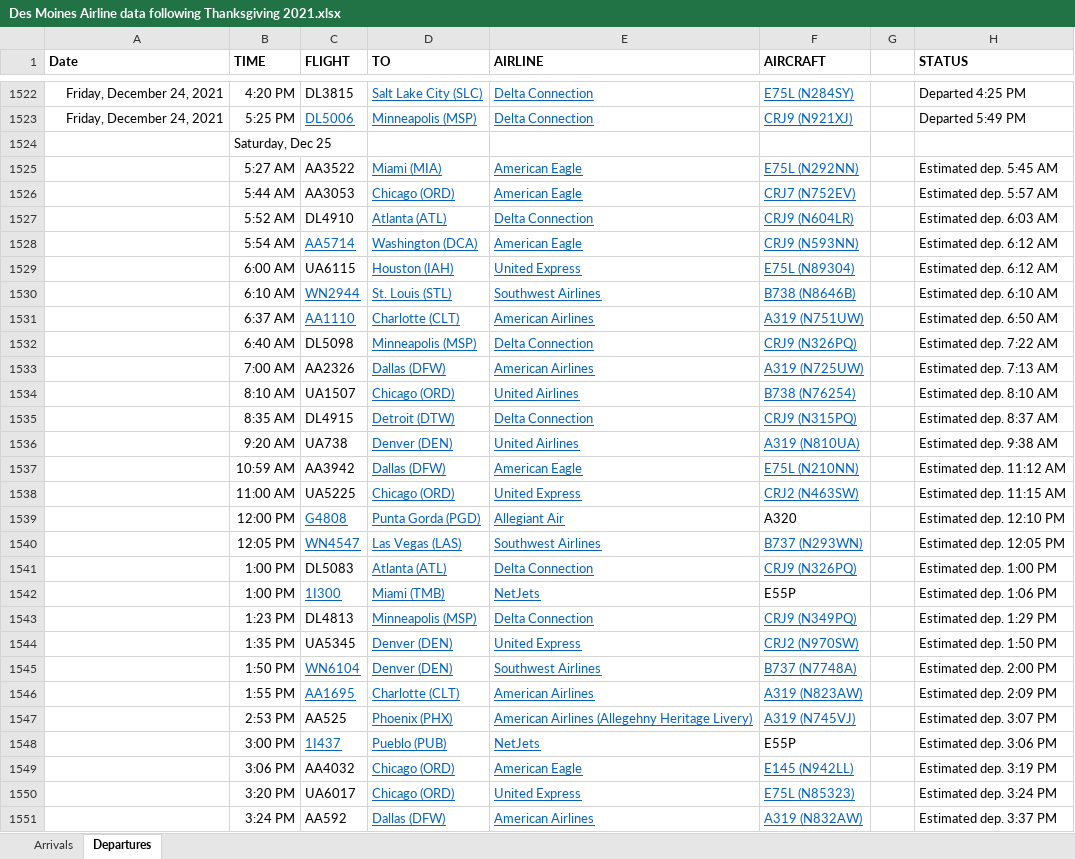
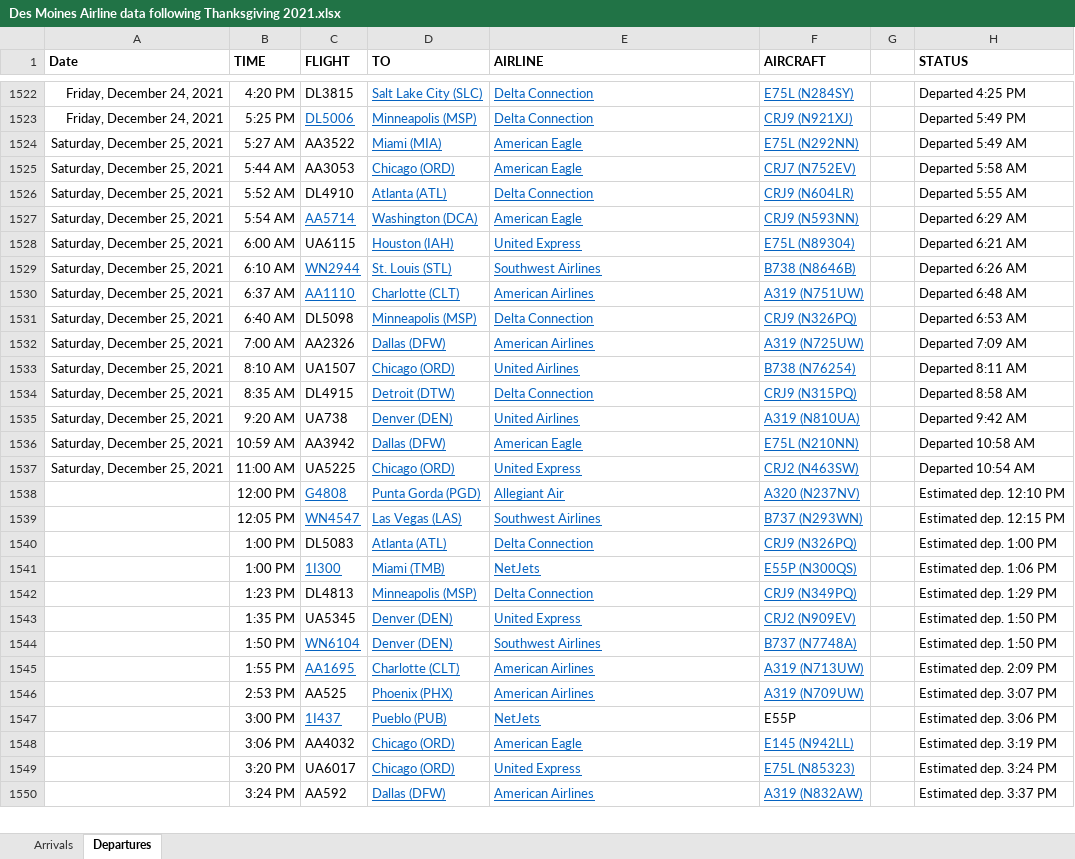
Before and after one commit to profSeeger/LVM-Code, an Excel workbook: codeLibrary/R/R/airlineData/Des Moines Airline data following Thanksgiving 2021.xlsx, sheet Departures, drawn as a sheet; only a part is shown, gaps mark what is left out; values as stored, in another font and other column widths than the file's, no borders; removed rows and columns are numbered as before the commit, all else as after; the diff covers the shown part only; the diff names each change by its address in the sheet, - before the commit and + after, or states it on an @@ line.

Commit message:
Update Des Moines Airline data following Thanksgiving 2021.xlsx

```diff
--- a/codeLibrary/R/R/airlineData/Des Moines Airline data following Thanksgiving 2021.xlsx (sheet Departures)
+++ b/codeLibrary/R/R/airlineData/Des Moines Airline data following Thanksgiving 2021.xlsx (sheet Departures)
-row 1524:  | Saturday, Dec 25
-A1524:A1537 (Date): (empty)
+A1524:A1537 (Date): Saturday, December 25, 2021
-H1524 (STATUS): Estimated dep. 5:45 AM
+H1524 (STATUS): Departed 5:49 AM
-H1525 (STATUS): Estimated dep. 5:57 AM
+H1525 (STATUS): Departed 5:58 AM
-H1526 (STATUS): Estimated dep. 6:03 AM
+H1526 (STATUS): Departed 5:55 AM
-H1527 (STATUS): Estimated dep. 6:12 AM
+H1527 (STATUS): Departed 6:29 AM
-H1528 (STATUS): Estimated dep. 6:12 AM
+H1528 (STATUS): Departed 6:21 AM
-H1529 (STATUS): Estimated dep. 6:10 AM
+H1529 (STATUS): Departed 6:26 AM
-H1530 (STATUS): Estimated dep. 6:50 AM
+H1530 (STATUS): Departed 6:48 AM
-H1531 (STATUS): Estimated dep. 7:22 AM
+H1531 (STATUS): Departed 6:53 AM
-H1532 (STATUS): Estimated dep. 7:13 AM
+H1532 (STATUS): Departed 7:09 AM
-H1533 (STATUS): Estimated dep. 8:10 AM
+H1533 (STATUS): Departed 8:11 AM
-H1534 (STATUS): Estimated dep. 8:37 AM
+H1534 (STATUS): Departed 8:58 AM
-H1535 (STATUS): Estimated dep. 9:38 AM
+H1535 (STATUS): Departed 9:42 AM
-H1536 (STATUS): Estimated dep. 11:12 AM
+H1536 (STATUS): Departed 10:58 AM
-H1537 (STATUS): Estimated dep. 11:15 AM
+H1537 (STATUS): Departed 10:54 AM
-F1538 (AIRCRAFT): A320
+F1538 (AIRCRAFT): A320 (N237NV)
@@ F1538 underline: off → on, text colour: black → #0563C1 @@
-H1539 (STATUS): Estimated dep. 12:05 PM
+H1539 (STATUS): Estimated dep. 12:15 PM
-F1541 (AIRCRAFT): E55P
+F1541 (AIRCRAFT): E55P (N300QS)
@@ F1541 underline: off → on, text colour: black → #0563C1 @@
-F1543 (AIRCRAFT): CRJ2 (N970SW)
+F1543 (AIRCRAFT): CRJ2 (N909EV)
-H1544 (STATUS): Estimated dep. 2:00 PM
+H1544 (STATUS): Estimated dep. 1:50 PM
-F1545 (AIRCRAFT): A319 (N823AW)
+F1545 (AIRCRAFT): A319 (N713UW)
-E1546 (AIRLINE): American Airlines (Allegehny Heritage Livery)
+E1546 (AIRLINE): American Airlines
-F1546 (AIRCRAFT): A319 (N745VJ)
+F1546 (AIRCRAFT): A319 (N709UW)
```
Also changed, not shown: 26 added rows, 33 edited cells and cell formats elsewhere in this sheet, sheet Arrivals.
